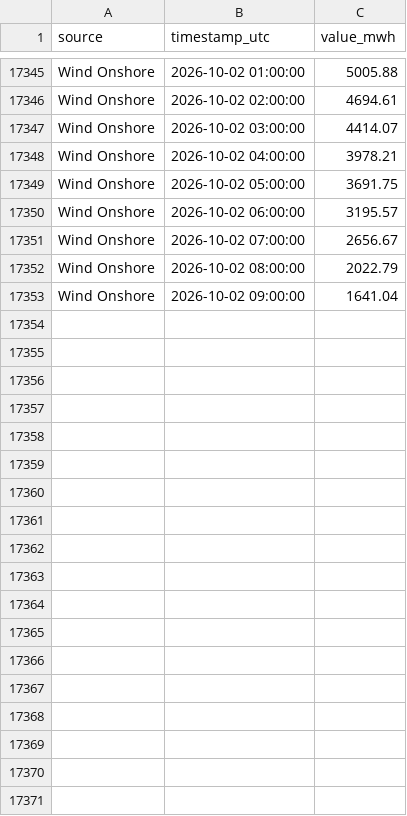
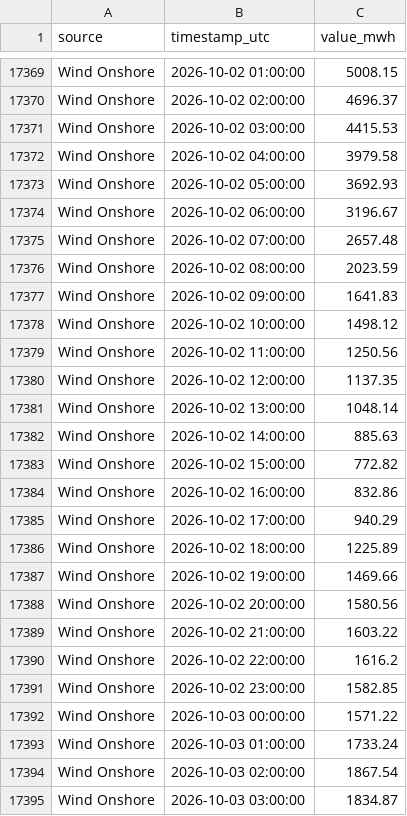
Before and after one commit to Ojmaiel/smard-pipeline, a CSV file: generation.csv, drawn as a sheet; only a part is shown, gaps mark what is left out; addresses are those after the commit; the diff covers the shown part only; the diff names each change by its address in the sheet, - before the commit and + after, or states it on an @@ line.

```diff
--- a/generation.csv
+++ b/generation.csv
-C17369 (value_mwh): 5005.88
+C17369 (value_mwh): 5008.15
-C17370 (value_mwh): 4694.61
+C17370 (value_mwh): 4696.37
-C17371 (value_mwh): 4414.07
+C17371 (value_mwh): 4415.53
-C17372 (value_mwh): 3978.21
+C17372 (value_mwh): 3979.58
-C17373 (value_mwh): 3691.75
+C17373 (value_mwh): 3692.93
-C17374 (value_mwh): 3195.57
+C17374 (value_mwh): 3196.67
-C17375 (value_mwh): 2656.67
+C17375 (value_mwh): 2657.48
-C17376 (value_mwh): 2022.79
+C17376 (value_mwh): 2023.59
-C17377 (value_mwh): 1641.04
+C17377 (value_mwh): 1641.83
+row 17378: Wind Onshore | 2026-10-02 10:00:00 | 1498.12
+row 17379: Wind Onshore | 2026-10-02 11:00:00 | 1250.56
+row 17380: Wind Onshore | 2026-10-02 12:00:00 | 1137.35
+row 17381: Wind Onshore | 2026-10-02 13:00:00 | 1048.14
+row 17382: Wind Onshore | 2026-10-02 14:00:00 | 885.63
+row 17383: Wind Onshore | 2026-10-02 15:00:00 | 772.82
+row 17384: Wind Onshore | 2026-10-02 16:00:00 | 832.86
+row 17385: Wind Onshore | 2026-10-02 17:00:00 | 940.29
+row 17386: Wind Onshore | 2026-10-02 18:00:00 | 1225.89
+row 17387: Wind Onshore | 2026-10-02 19:00:00 | 1469.66
+row 17388: Wind Onshore | 2026-10-02 20:00:00 | 1580.56
+row 17389: Wind Onshore | 2026-10-02 21:00:00 | 1603.22
+row 17390: Wind Onshore | 2026-10-02 22:00:00 | 1616.2
+row 17391: Wind Onshore | 2026-10-02 23:00:00 | 1582.85
+row 17392: Wind Onshore | 2026-10-03 00:00:00 | 1571.22
+row 17393: Wind Onshore | 2026-10-03 01:00:00 | 1733.24
+row 17394: Wind Onshore | 2026-10-03 02:00:00 | 1867.54
+row 17395: Wind Onshore | 2026-10-03 03:00:00 | 1834.87
```
Also changed, not shown: 30 added rows and 45 edited cells elsewhere in this file, 1 other file.
